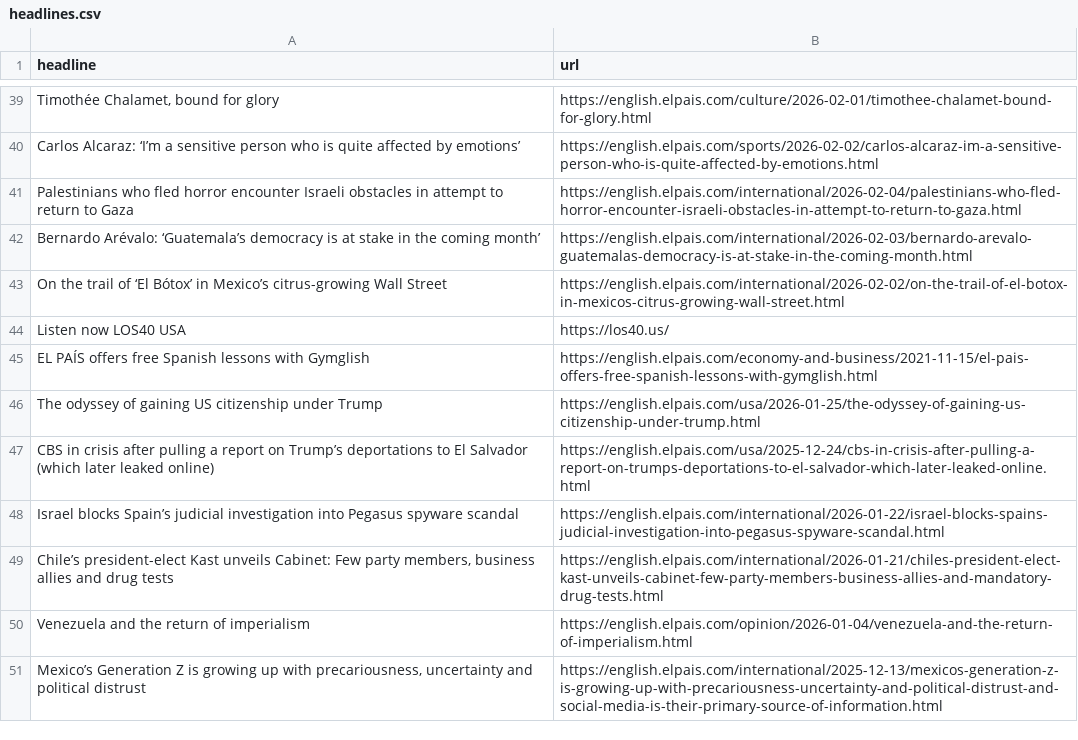
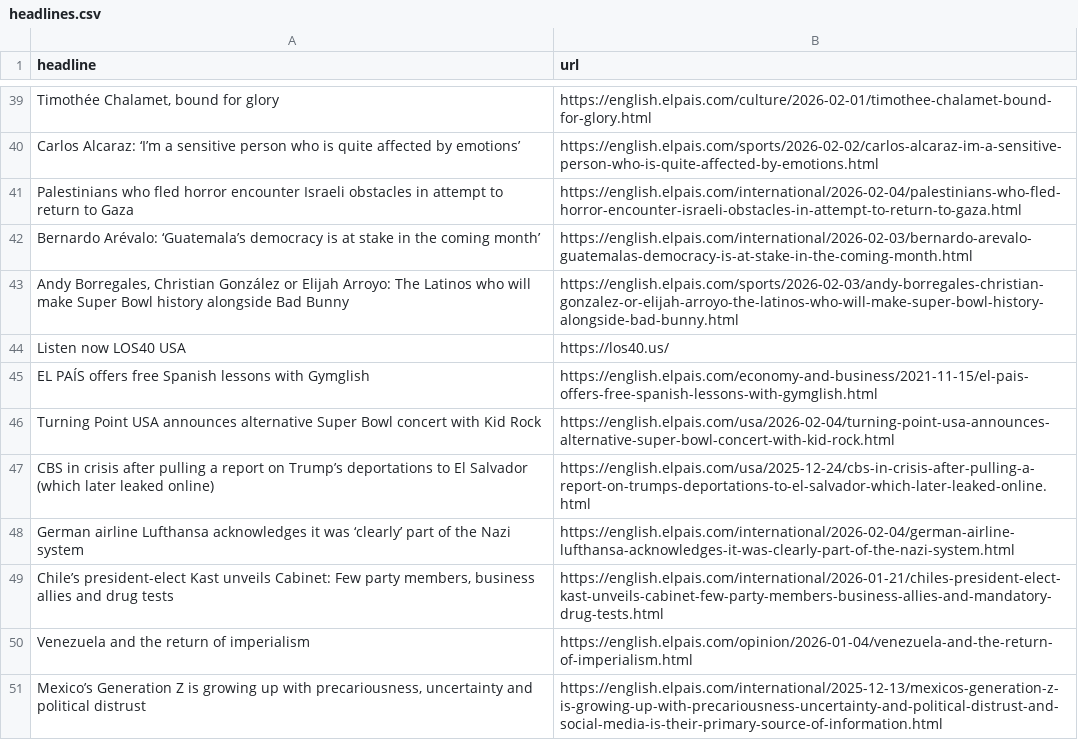
Before and after one commit to cmgsalazar/el-pais-autoscraper, a CSV file: headlines.csv, drawn as a sheet; only a part is shown, gaps mark what is left out; the diff covers the shown part only.

```diff
--- a/headlines.csv
+++ b/headlines.csv
@@ -42,8 +42,8 @@ Palestinians who fled horror encounter Israeli obstacles in attempt to return to
 Bernardo Arévalo: ‘Guatemala’s democracy is at stake in the coming month’,https://english.elpais.com/international/2026-02-03/bernardo-arevalo-guatemalas-democracy-is-at-stake-in-the-coming-month.html
-On the trail of ‘El Bótox’ in Mexico’s citrus-growing Wall Street,https://english.elpais.com/international/2026-02-02/on-the-trail-of-el-botox-in-mexicos-citrus-growing-wall-street.html
+"Andy Borregales, Christian González or Elijah Arroyo: The Latinos who will make Super Bowl history alongside Bad Bunny",https://english.elpais.com/sports/2026-02-03/andy-borregales-christian-gonzalez-or-elijah-arroyo-the-latinos-who-will-make-super-bowl-history-alongside-bad-bunny.html
 Listen now LOS40 USA,https://los40.us/
 EL PAÍS offers free Spanish lessons with Gymglish,https://english.elpais.com/economy-and-business/2021-11-15/el-pais-offers-free-spanish-lessons-with-gymglish.html
-The odyssey of gaining US citizenship under Trump,https://english.elpais.com/usa/2026-01-25/the-odyssey-of-gaining-us-citizenship-under-trump.html
+Turning Point USA announces alternative Super Bowl concert with Kid Rock,https://english.elpais.com/usa/2026-02-04/turning-point-usa-announces-alternative-super-bowl-concert-with-kid-rock.html
 CBS in crisis after pulling a report on Trump’s deportations to El Salvador (which later leaked online),https://english.elpais.com/usa/2025-12-24/cbs-in-crisis-after-pulling-a-report-on-trumps-deportations-to-el-salvador-which-later-leaked-online.html
-Israel blocks Spain’s judicial investigation into Pegasus spyware scandal,https://english.elpais.com/international/2026-01-22/israel-blocks-spains-judicial-investigation-into-pegasus-spyware-scandal.html
+German airline Lufthansa acknowledges it was ‘clearly’ part of the Nazi system,https://english.elpais.com/international/2026-02-04/german-airline-lufthansa-acknowledges-it-was-clearly-part-of-the-nazi-system.html
 "Chile’s president-elect Kast unveils Cabinet: Few party members, business allies and drug tests",https://english.elpais.com/international/2026-01-21/chiles-president-elect-kast-unveils-cabinet-few-party-members-business-allies-and-mandatory-drug-tests.html
```
Also changed, not shown: 8 added rows, 7 removed rows, 3 moved rows and 4 edited cells elsewhere in this file.
